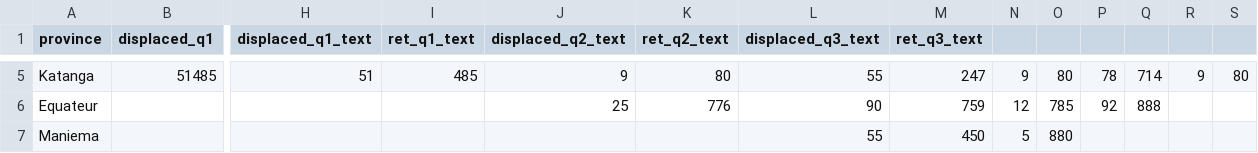
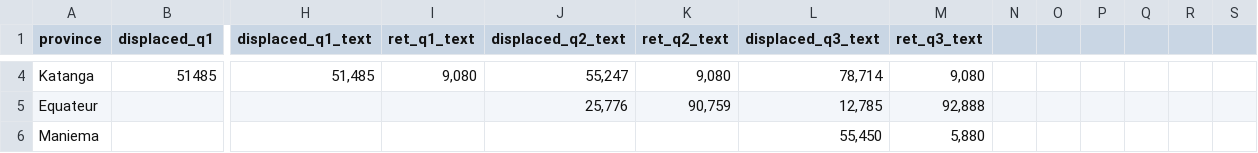
Before and after one commit to UN-OCHA/rwint-deprecated-rw-drc, a CSV file: data/idp_ret_synthesis_2011.csv, drawn as a sheet; only a part is shown, gaps mark what is left out; addresses are those after the commit; the diff covers the shown part only; the diff names each change by its address in the sheet, - before the commit and + after, or states it on an @@ line.

```diff
--- a/data/idp_ret_synthesis_2011.csv
+++ b/data/idp_ret_synthesis_2011.csv
-H4 (displaced_q1_text): 51
+H4 (displaced_q1_text): 51,485
-I4 (ret_q1_text): 485
+I4 (ret_q1_text): 9,080
-J4 (displaced_q2_text): 9
+J4 (displaced_q2_text): 55,247
-K4 (ret_q2_text): 80
+K4 (ret_q2_text): 9,080
-L4 (displaced_q3_text): 55
+L4 (displaced_q3_text): 78,714
-M4 (ret_q3_text): 247
+M4 (ret_q3_text): 9,080
-N4: 9
+N4: (empty)
-O4: 80
+O4: (empty)
-P4: 78
+P4: (empty)
-Q4: 714
+Q4: (empty)
-R4: 9
+R4: (empty)
-S4: 80
+S4: (empty)
-J5 (displaced_q2_text): 25
+J5 (displaced_q2_text): 25,776
-K5 (ret_q2_text): 776
+K5 (ret_q2_text): 90,759
-L5 (displaced_q3_text): 90
+L5 (displaced_q3_text): 12,785
-M5 (ret_q3_text): 759
+M5 (ret_q3_text): 92,888
-N5: 12
+N5: (empty)
-O5: 785
+O5: (empty)
-P5: 92
+P5: (empty)
-Q5: 888
+Q5: (empty)
-L6 (displaced_q3_text): 55
+L6 (displaced_q3_text): 55,450
-M6 (ret_q3_text): 450
+M6 (ret_q3_text): 5,880
-N6: 5
+N6: (empty)
-O6: 880
+O6: (empty)
```
Also changed, not shown: 1 removed row and 36 edited cells elsewhere in this file, 7 other files.
